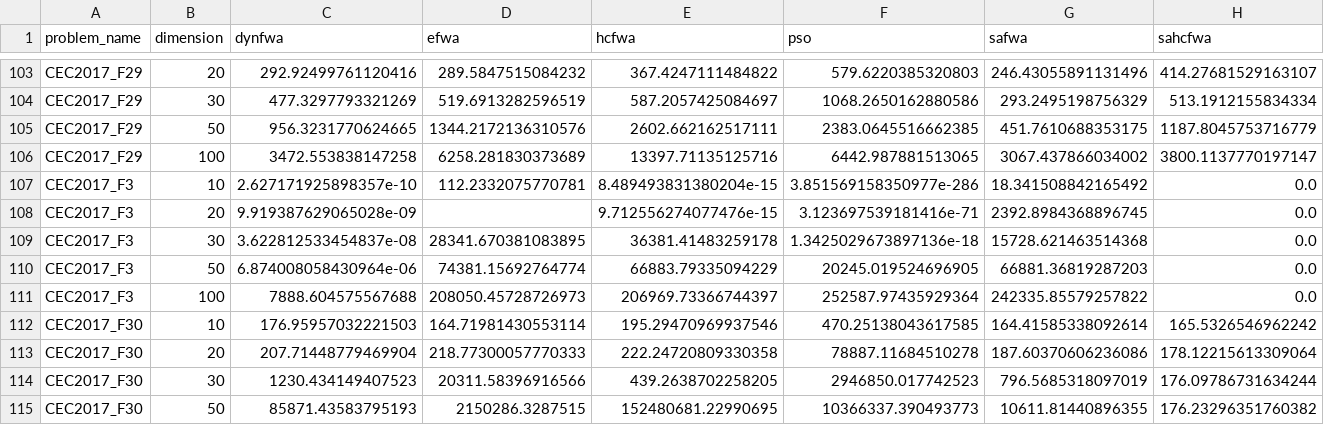
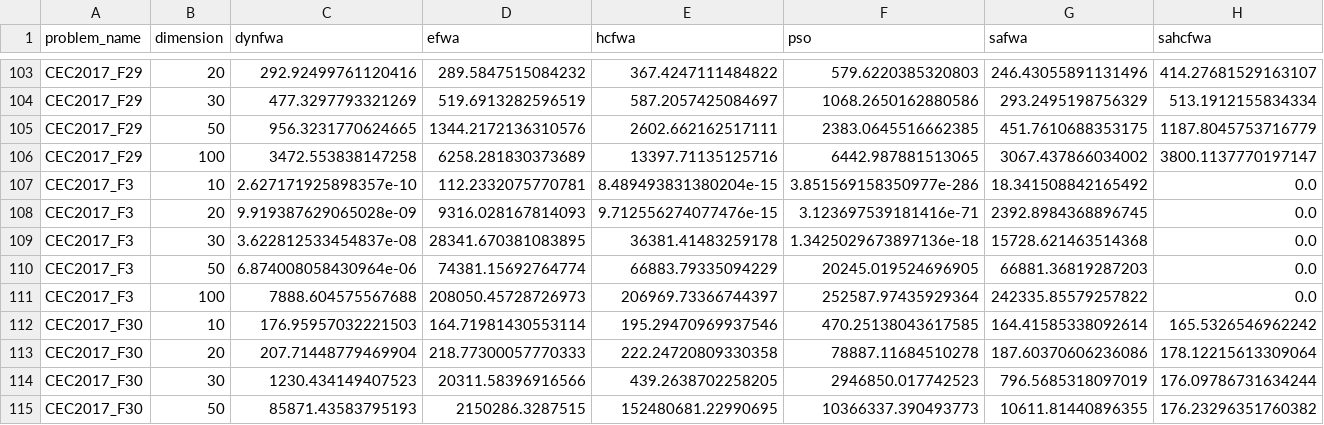
Before and after one commit to ryutkura/Python_Sample, a CSV file: summary_median.csv, drawn as a sheet; only a part is shown, gaps mark what is left out.

Commit message:
efwa_F3_d20の追加と更新

```diff
--- a/summary_median.csv
+++ b/summary_median.csv
@@ -107,3 +107,3 @@ CEC2017_F29,100,3472.553838147258,6258.281830373689,13397.71135125716,6442.98788
 CEC2017_F3,10,2.627171925898357e-10,112.2332075770781,8.489493831380204e-15,3.851569158350977e-286,18.341508842165492,0.0
-CEC2017_F3,20,9.919387629065028e-09,,9.712556274077476e-15,3.123697539181416e-71,2392.8984368896745,0.0
+CEC2017_F3,20,9.919387629065028e-09,9316.028167814093,9.712556274077476e-15,3.123697539181416e-71,2392.8984368896745,0.0
 CEC2017_F3,30,3.622812533454837e-08,28341.670381083895,36381.41483259178,1.3425029673897136e-18,15728.621463514368,0.0
```
Also changed, not shown: summary_min.csv.
